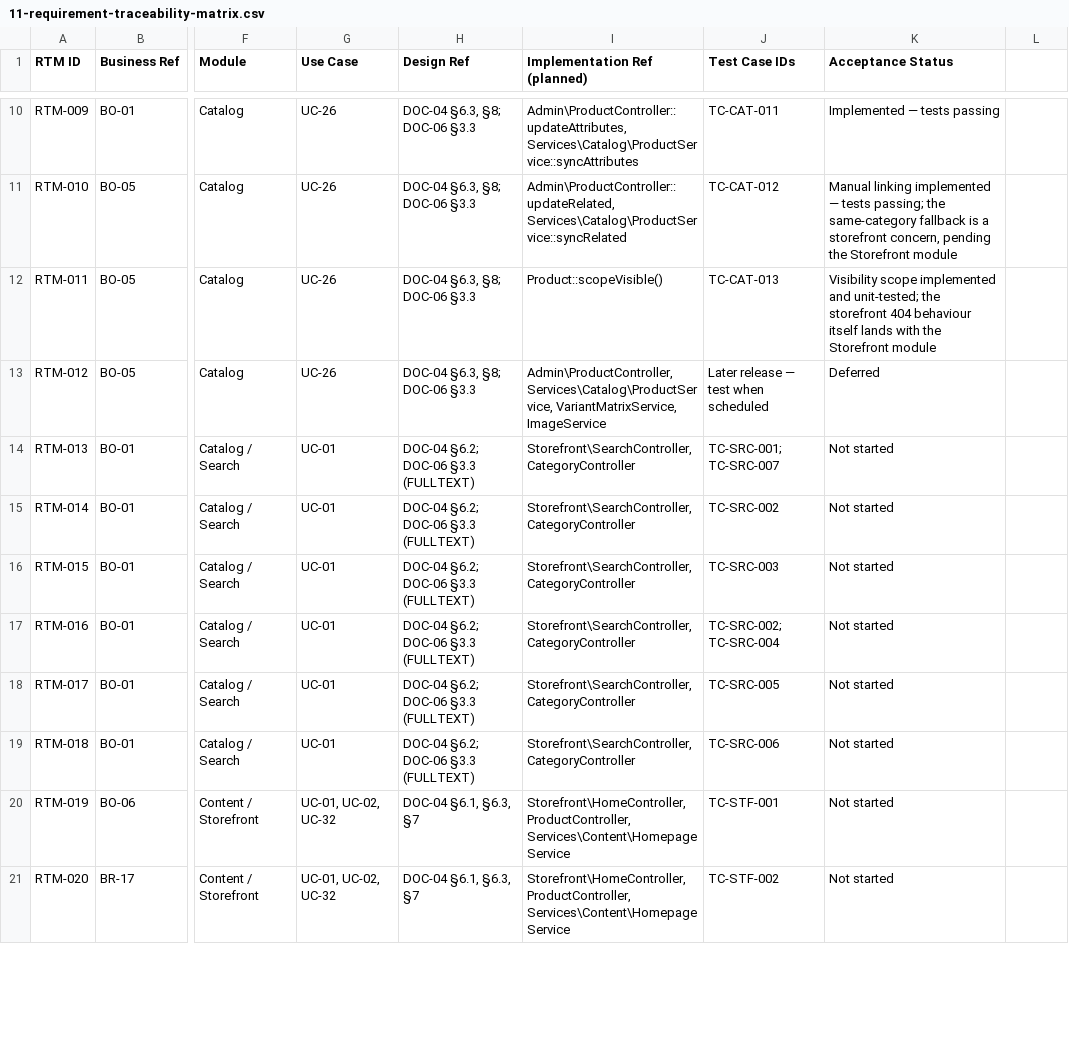
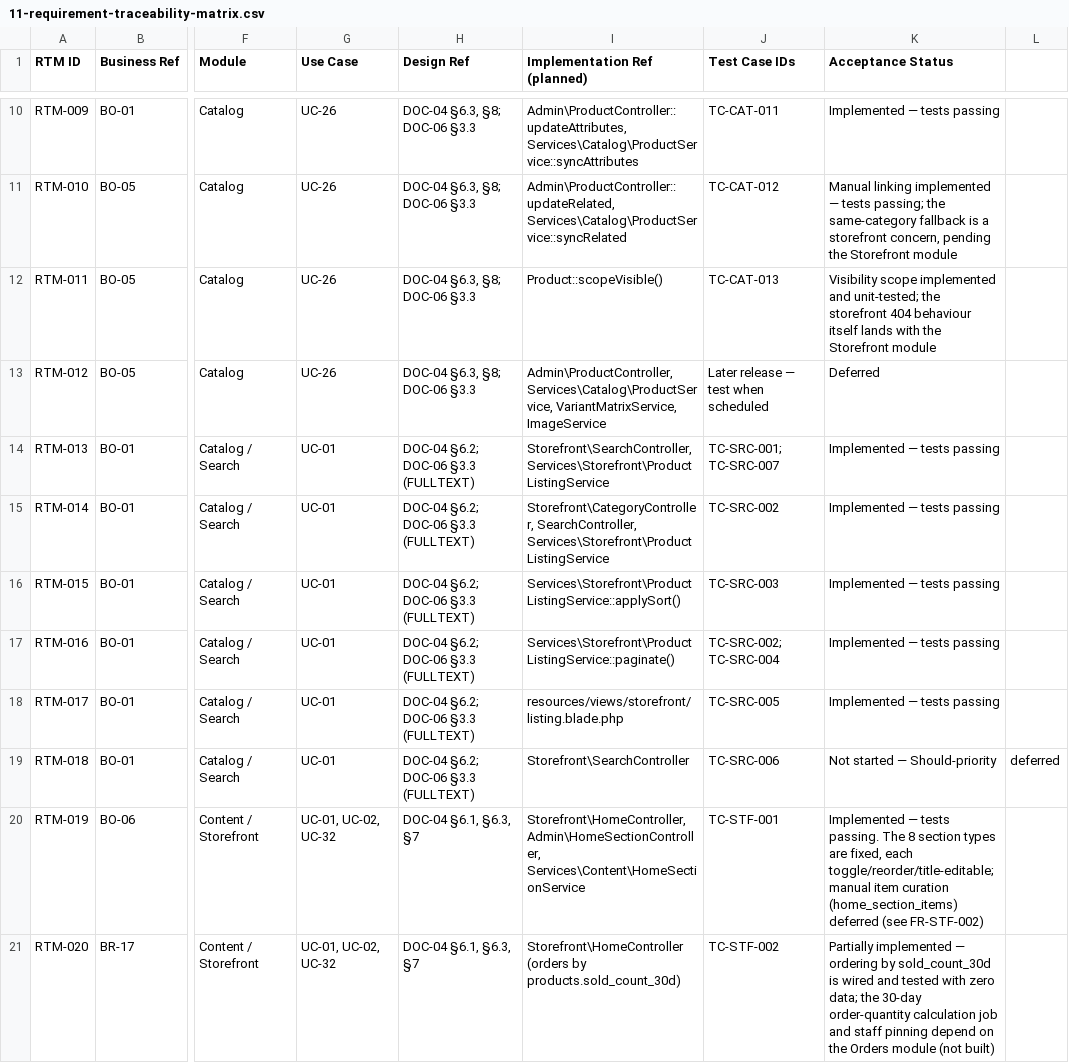
Before and after one commit to tawfiq01/TekGenie-backend, a CSV file: docs/11-requirement-traceability-matrix.csv, drawn as a sheet; only a part is shown, gaps mark what is left out; the diff covers the shown part only; the diff names each change by its address in the sheet, - before the commit and + after, or states it on an @@ line.

```diff
--- a/docs/11-requirement-traceability-matrix.csv
+++ b/docs/11-requirement-traceability-matrix.csv
-I14 (Implementation Ref (planned)): Storefront\SearchController, CategoryController
+I14 (Implementation Ref (planned)): Storefront\SearchController, Services\Storefront\ProductListingService
-K14:K18 (Acceptance Status): Not started
+K14:K18 (Acceptance Status): Implemented — tests passing
-I15 (Implementation Ref (planned)): Storefront\SearchController, CategoryController
+I15 (Implementation Ref (planned)): Storefront\CategoryController, SearchController, Services\Storefront\ProductListingService
-I16 (Implementation Ref (planned)): Storefront\SearchController, CategoryController
+I16 (Implementation Ref (planned)): Services\Storefront\ProductListingService::applySort()
-I17 (Implementation Ref (planned)): Storefront\SearchController, CategoryController
+I17 (Implementation Ref (planned)): Services\Storefront\ProductListingService::paginate()
-I18 (Implementation Ref (planned)): Storefront\SearchController, CategoryController
+I18 (Implementation Ref (planned)): resources/views/storefront/listing.blade.php
-I19 (Implementation Ref (planned)): Storefront\SearchController, CategoryController
+I19 (Implementation Ref (planned)): Storefront\SearchController
-K19 (Acceptance Status): Not started
+K19 (Acceptance Status): Not started — Should-priority
-L19: (empty)
+L19: deferred
-I20 (Implementation Ref (planned)): Storefront\HomeController, ProductController, Services\Content\HomepageService
+I20 (Implementation Ref (planned)): Storefront\HomeController, Admin\HomeSectionController, Services\Content\HomeSectionService
-K20 (Acceptance Status): Not started
+K20 (Acceptance Status): Implemented — tests passing. The 8 section types are fixed, each toggle/reorder/title-editable; manual item curation (home_section_items) deferred (see FR-STF-002)
-I21 (Implementation Ref (planned)): Storefront\HomeController, ProductController, Services\Content\HomepageService
+I21 (Implementation Ref (planned)): Storefront\HomeController (orders by products.sold_count_30d)
-K21 (Acceptance Status): Not started
+K21 (Acceptance Status): Partially implemented — ordering by sold_count_30d is wired and tested with zero data; the 30-day order-quantity calculation job and staff pinning depend on the Orders module (not built)
```
Also changed, not shown: 16 edited cells elsewhere in this file, 53 other files.
